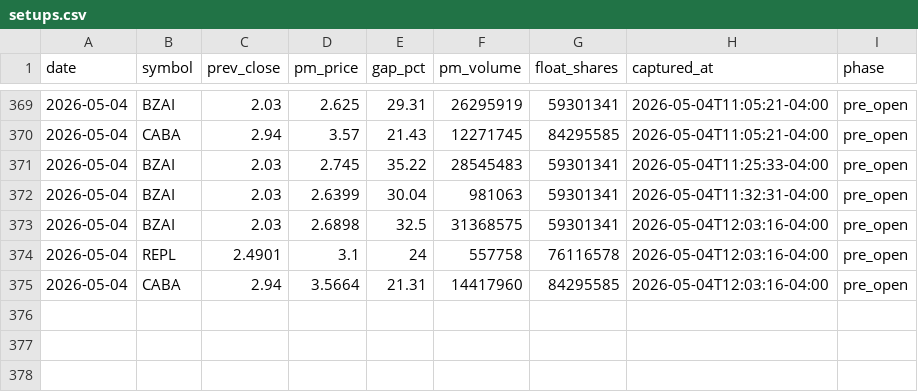
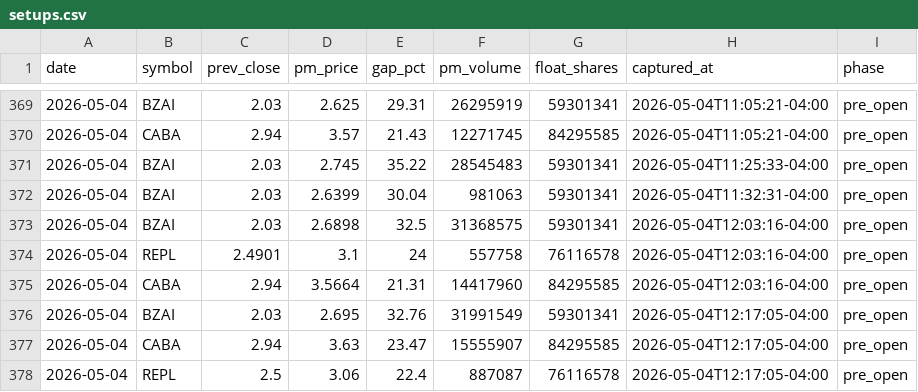
Before and after one commit to emart-ai/dailytrade, a CSV file: data/setups.csv, drawn as a sheet; only a part is shown, gaps mark what is left out; the diff names each change by its address in the sheet, - before the commit and + after, or states it on an @@ line.

Commit message:
scan: 2026-05-04T16:17Z

```diff
--- a/data/setups.csv
+++ b/data/setups.csv
+row 376: 2026-05-04 | BZAI | 2.03 | 2.695 | 32.76 | 31991549 | 59301341 | 2026-05-04T12:17:05-04:00 | pre_open
+row 377: 2026-05-04 | CABA | 2.94 | 3.63 | 23.47 | 15555907 | 84295585 | 2026-05-04T12:17:05-04:00 | pre_open
+row 378: 2026-05-04 | REPL | 2.5 | 3.06 | 22.4 | 887087 | 76116578 | 2026-05-04T12:17:05-04:00 | pre_open
```
